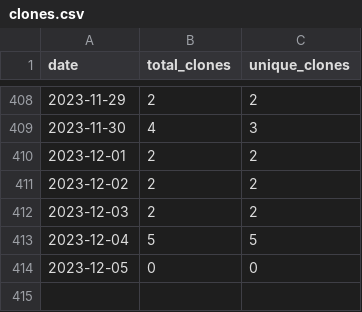
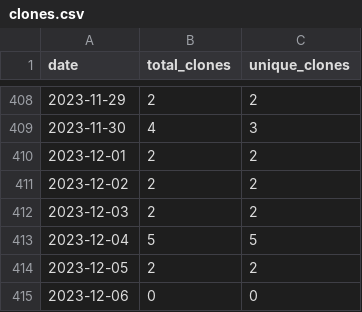
Before and after one commit to merrymitch/COMP2210, a CSV file: .traffic/clones.csv, drawn as a sheet; only a part is shown, gaps mark what is left out.

Commit message:
Updating repository traffic

```diff
--- a/.traffic/clones.csv
+++ b/.traffic/clones.csv
@@ -413,2 +413,3 @@ date,total_clones,unique_clones
 2023-12-04,5,5
-2023-12-05,0,0
+2023-12-05,2,2
+2023-12-06,0,0
```
Also changed, not shown: .traffic/views.csv, 3 other files.
